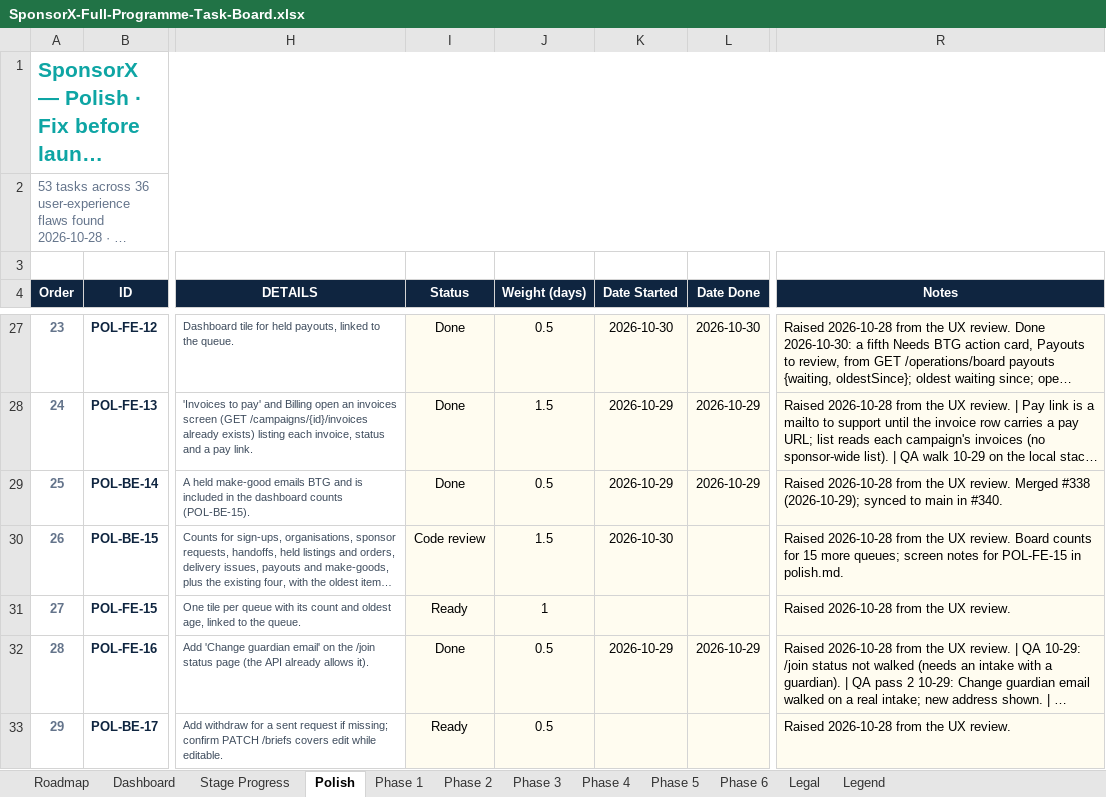
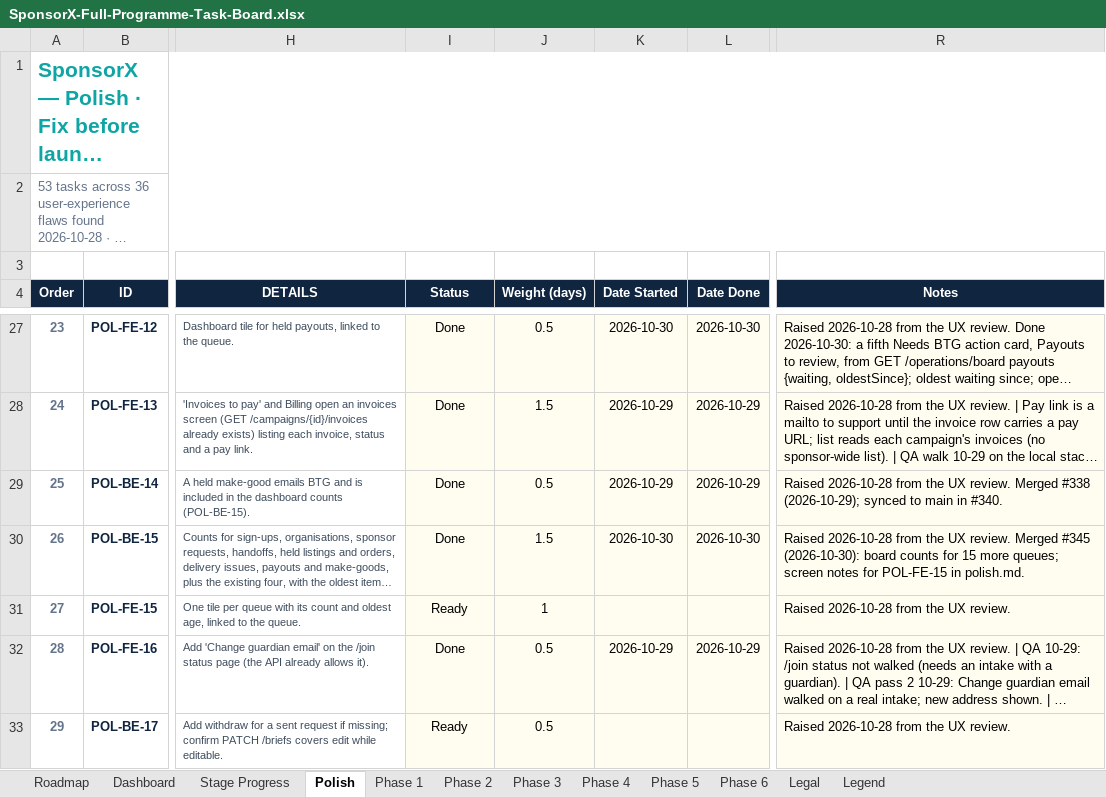
Before and after one commit to BTG-Sports/sponsorX_dev, an Excel workbook: Claude outputs/SponsorX-Full-Programme-Task-Board.xlsx, sheet Polish, drawn as a sheet; only a part is shown, gaps mark what is left out; long unchanged cells end in …; values as stored, in another font and other column widths than the file's, no borders; conditional formats not drawn; the diff names each change by its address in the sheet, - before the commit and + after, or states it on an @@ line.

```diff
--- a/Claude outputs/SponsorX-Full-Programme-Task-Board.xlsx (sheet Polish)
+++ b/Claude outputs/SponsorX-Full-Programme-Task-Board.xlsx (sheet Polish)
-I30 (Status): Code review
+I30 (Status): Done
-L30 (Date Done): (empty)
+L30 (Date Done): 2026-10-30
-R30 (Notes): …UX review. Board counts for…
+R30 (Notes): …UX review. Merged #345 (2026-10-30): board counts for…
```
Also changed, not shown: 2 other files.
